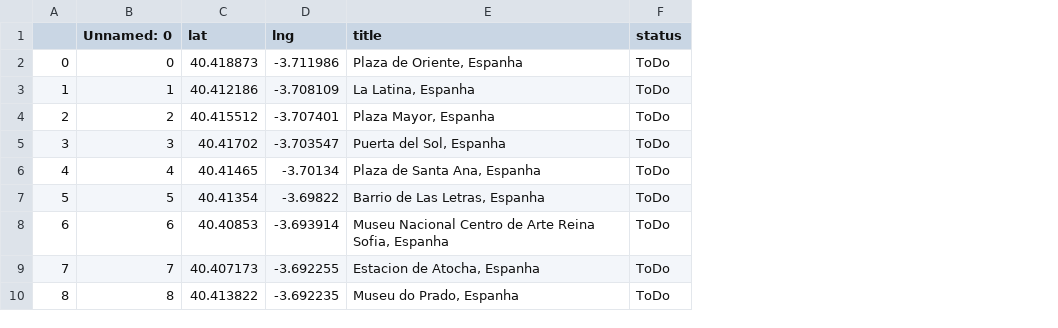
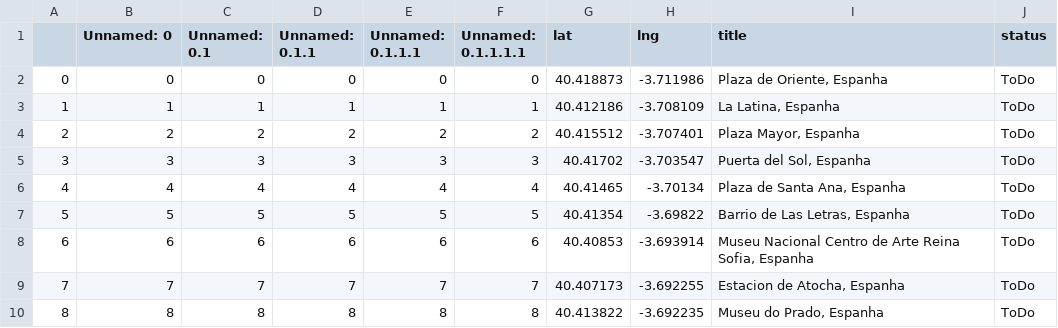
Before and after one commit to erickmattoso/madrid, a CSV file: csv_csv.csv, drawn as a sheet; only a part is shown; the diff names each change by its address in the sheet, - before the commit and + after, or states it on an @@ line.

```diff
--- a/csv_csv.csv
+++ b/csv_csv.csv
+column C (Unnamed: 0.1), rows 2-10: 0 | 1 | 2 | 3 | 4 | 5 | 6 | 7 | 8
+column D (Unnamed: 0.1.1), rows 2-10: 0 | 1 | 2 | 3 | 4 | 5 | 6 | 7 | 8
+column E (Unnamed: 0.1.1.1), rows 2-10: 0 | 1 | 2 | 3 | 4 | 5 | 6 | 7 | 8
+column F (Unnamed: 0.1.1.1.1), rows 2-10: 0 | 1 | 2 | 3 | 4 | 5 | 6 | 7 | 8
```
Also changed, not shown: 3 other files.
